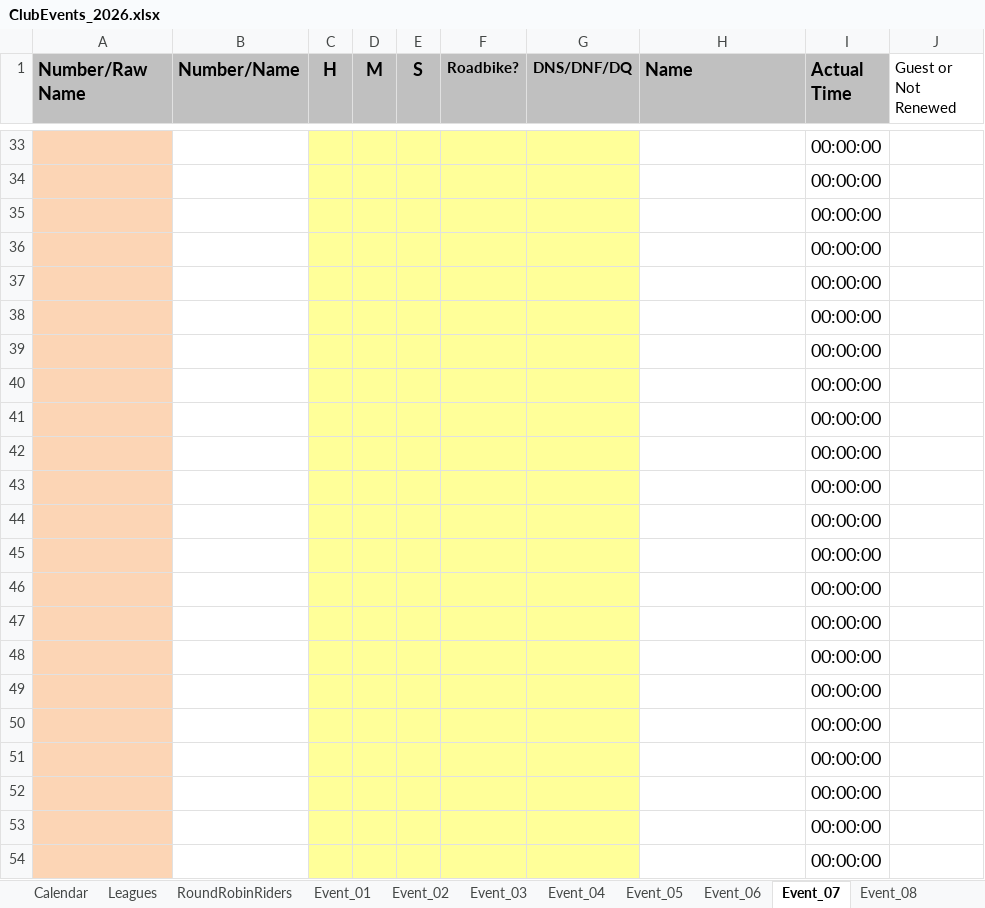
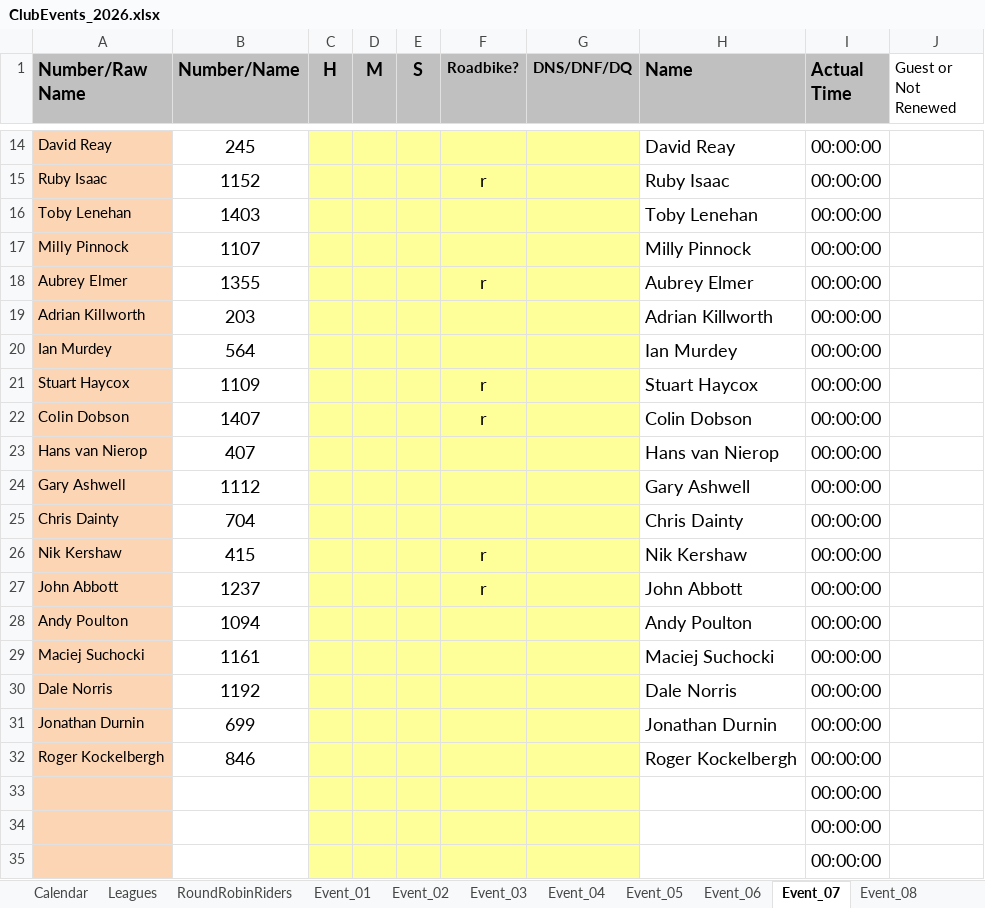
Before and after one commit to WellandValleyCC/WellandValleyCC.github.io, an Excel workbook: data/ClubEvents_2026.xlsx, sheet Event_07, drawn as a sheet; only a part is shown, gaps mark what is left out; the shorter side is filled out with more unchanged rows; values as stored, in another font and other column widths than the file's, no borders; conditional formats not drawn; the diff covers the shown part only; the diff names each change by its address in the sheet, - before the commit and + after, or states it on an @@ line.

Commit message:
Event 7 start sheets

```diff
--- a/data/ClubEvents_2026.xlsx (sheet Event_07)
+++ b/data/ClubEvents_2026.xlsx (sheet Event_07)
+row 14: David Reay | 245 |  |  |  |  |  | David Reay | 00:00:00
+row 15: Ruby Isaac | 1152 |  |  |  | r |  | Ruby Isaac | 00:00:00
+row 16: Toby Lenehan | 1403 |  |  |  |  |  | Toby Lenehan | 00:00:00
+row 17: Milly Pinnock | 1107 |  |  |  |  |  | Milly Pinnock | 00:00:00
+row 18: Aubrey Elmer | 1355 |  |  |  | r |  | Aubrey Elmer | 00:00:00
+row 19: Adrian Killworth | 203 |  |  |  |  |  | Adrian Killworth | 00:00:00
+row 20: Ian Murdey | 564 |  |  |  |  |  | Ian Murdey | 00:00:00
+row 21: Stuart Haycox | 1109 |  |  |  | r |  | Stuart Haycox | 00:00:00
+row 22: Colin Dobson | 1407 |  |  |  | r |  | Colin Dobson | 00:00:00
+row 23: Hans van Nierop | 407 |  |  |  |  |  | Hans van Nierop | 00:00:00
+row 24: Gary Ashwell | 1112 |  |  |  |  |  | Gary Ashwell | 00:00:00
+row 25: Chris Dainty | 704 |  |  |  |  |  | Chris Dainty | 00:00:00
+row 26: Nik Kershaw | 415 |  |  |  | r |  | Nik Kershaw | 00:00:00
+row 27: John Abbott | 1237 |  |  |  | r |  | John Abbott | 00:00:00
+row 28: Andy Poulton | 1094 |  |  |  |  |  | Andy Poulton | 00:00:00
+row 29: Maciej Suchocki | 1161 |  |  |  |  |  | Maciej Suchocki | 00:00:00
+row 30: Dale Norris | 1192 |  |  |  |  |  | Dale Norris | 00:00:00
+row 31: Jonathan Durnin | 699 |  |  |  |  |  | Jonathan Durnin | 00:00:00
+row 32: Roger Kockelbergh | 846 |  |  |  |  |  | Roger Kockelbergh | 00:00:00
```
Also changed, not shown: 12 added rows and 31 removed rows elsewhere in this sheet.
